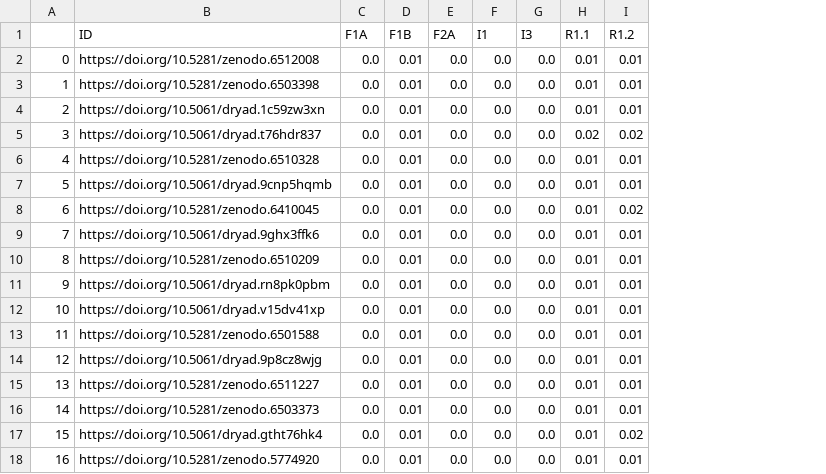
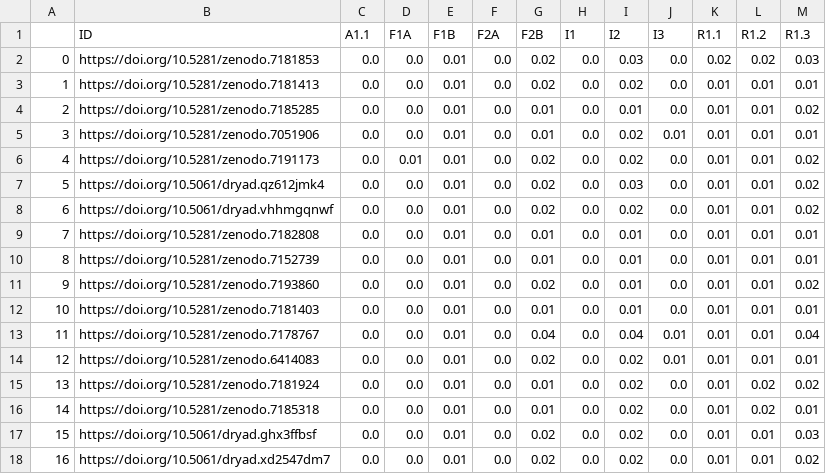
Before and after one commit to IFB-ElixirFr/FAIR-checker, a CSV file: experiments/results/zenodo_data/exec_time_ZENODO_data_4.csv, drawn as a sheet; only a part is shown; addresses are those after the commit; the diff covers the shown part only; the diff names each change by its address in the sheet, - before the commit and + after, or states it on an @@ line.

```diff
--- a/experiments/results/zenodo_data/exec_time_ZENODO_data_4.csv
+++ b/experiments/results/zenodo_data/exec_time_ZENODO_data_4.csv
+column C (A1.1), rows 2-18: all 0.0
+column G (F2B), rows 2-18: 0.02 | 0.02 | 0.01 | 0.01 | 0.02 | 0.02 | 0.02 | 0.01 | 0.01 | 0.02 | 0.01 | 0.04 | 0.02 | 0.01 | 0.01 | 0.02 | 0.02
+column I (I2), rows 2-18: 0.03 | 0.02 | 0.01 | 0.02 | 0.02 | 0.03 | 0.02 | 0.01 | 0.01 | 0.01 | 0.01 | 0.04 | 0.02 | 0.02 | 0.02 | 0.02 | 0.02
+column M (R1.3), rows 2-18: 0.03 | 0.01 | 0.02 | 0.01 | 0.02 | 0.02 | 0.02 | 0.01 | 0.01 | 0.02 | 0.01 | 0.04 | 0.01 | 0.02 | 0.01 | 0.03 | 0.02
-B2 (ID): https://doi.org/10.5281/zenodo.6512008
+B2 (ID): https://doi.org/10.5281/zenodo.7181853
-K2 (R1.1): 0.01
+K2 (R1.1): 0.02
-L2 (R1.2): 0.01
+L2 (R1.2): 0.02
-B3 (ID): https://doi.org/10.5281/zenodo.6503398
+B3 (ID): https://doi.org/10.5281/zenodo.7181413
-B4 (ID): https://doi.org/10.5061/dryad.1c59zw3xn
+B4 (ID): https://doi.org/10.5281/zenodo.7185285
-B5 (ID): https://doi.org/10.5061/dryad.t76hdr837
+B5 (ID): https://doi.org/10.5281/zenodo.7051906
-J5 (I3): 0.0
+J5 (I3): 0.01
-K5 (R1.1): 0.02
+K5 (R1.1): 0.01
-L5 (R1.2): 0.02
+L5 (R1.2): 0.01
-B6 (ID): https://doi.org/10.5281/zenodo.6510328
+B6 (ID): https://doi.org/10.5281/zenodo.7191173
-D6 (F1A): 0.0
+D6 (F1A): 0.01
-B7 (ID): https://doi.org/10.5061/dryad.9cnp5hqmb
+B7 (ID): https://doi.org/10.5061/dryad.qz612jmk4
-B8 (ID): https://doi.org/10.5281/zenodo.6410045
+B8 (ID): https://doi.org/10.5061/dryad.vhhmgqnwf
-L8 (R1.2): 0.02
+L8 (R1.2): 0.01
-B9 (ID): https://doi.org/10.5061/dryad.9ghx3ffk6
+B9 (ID): https://doi.org/10.5281/zenodo.7182808
-B10 (ID): https://doi.org/10.5281/zenodo.6510209
+B10 (ID): https://doi.org/10.5281/zenodo.7152739
-B11 (ID): https://doi.org/10.5061/dryad.rn8pk0pbm
+B11 (ID): https://doi.org/10.5281/zenodo.7193860
-B12 (ID): https://doi.org/10.5061/dryad.v15dv41xp
+B12 (ID): https://doi.org/10.5281/zenodo.7181403
-B13 (ID): https://doi.org/10.5281/zenodo.6501588
+B13 (ID): https://doi.org/10.5281/zenodo.7178767
-J13:J14 (I3): 0.0
+J13:J14 (I3): 0.01
-B14 (ID): https://doi.org/10.5061/dryad.9p8cz8wjg
+B14 (ID): https://doi.org/10.5281/zenodo.6414083
-B15 (ID): https://doi.org/10.5281/zenodo.6511227
+B15 (ID): https://doi.org/10.5281/zenodo.7181924
-L15:L16 (R1.2): 0.01
+L15:L16 (R1.2): 0.02
-B16 (ID): https://doi.org/10.5281/zenodo.6503373
+B16 (ID): https://doi.org/10.5281/zenodo.7185318
-B17 (ID): https://doi.org/10.5061/dryad.gtht76hk4
+B17 (ID): https://doi.org/10.5061/dryad.ghx3ffbsf
-L17 (R1.2): 0.02
+L17 (R1.2): 0.01
-B18 (ID): https://doi.org/10.5281/zenodo.5774920
+B18 (ID): https://doi.org/10.5061/dryad.xd2547dm7
```
Also changed, not shown: 147 edited cells elsewhere in this file, experiments/results/zenodo_data/FC_results_ZENODO_data_2.csv, experiments/results/zenodo_data/FC_results_ZENODO_data_4.csv, 27 other files.
